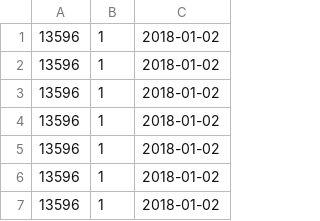
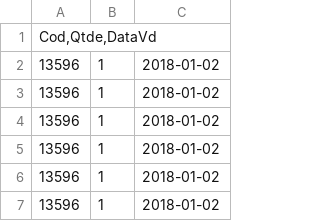
Before and after one commit to LuckSou/TCC, a CSV file: dadosDeVendas.csv, drawn as a sheet; only a part is shown; the shorter side is filled out with more unchanged rows.

Commit message:
Add files via upload

```diff
--- a/dadosDeVendas.csv
+++ b/dadosDeVendas.csv
@@ -1 +1,2 @@
+Cod,Qtde,DataVd
 13596;1;2018-01-02
```
